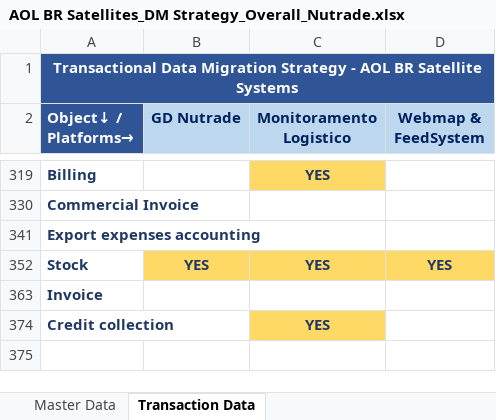
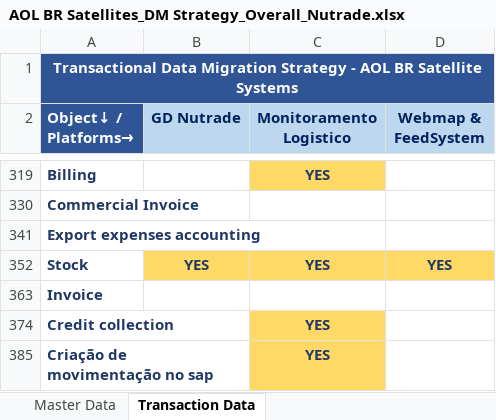
Before and after one commit to ldaher/syngenta-appmap, an Excel workbook: AOL BR Satellites_DM Strategy_Overall_Nutrade.xlsx, sheet Transaction Data, drawn as a sheet; only a part is shown, gaps mark what is left out; values as stored, in another font and other column widths than the file's, no borders; conditional formats not drawn; the diff names each change by its address in the sheet, - before the commit and + after, or states it on an @@ line.

```diff
--- a/AOL BR Satellites_DM Strategy_Overall_Nutrade.xlsx (sheet Transaction Data)
+++ b/AOL BR Satellites_DM Strategy_Overall_Nutrade.xlsx (sheet Transaction Data)
+row 385: Criação de movimentação no sap |  | YES
```
Also changed, not shown: sheet Master Data, hidden cells.
